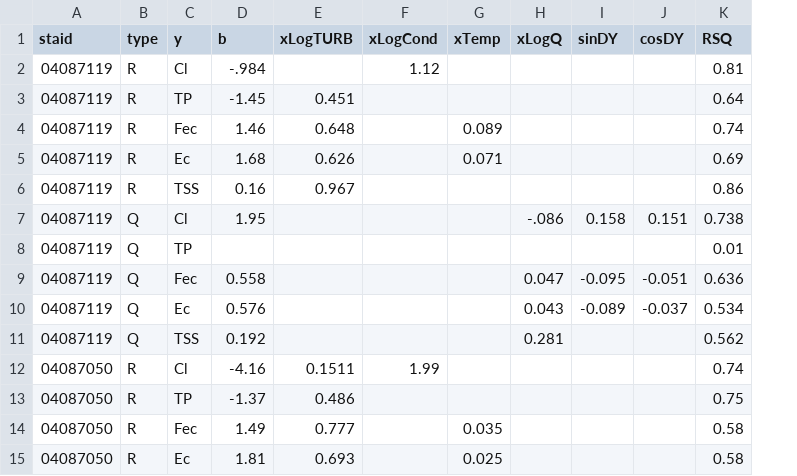
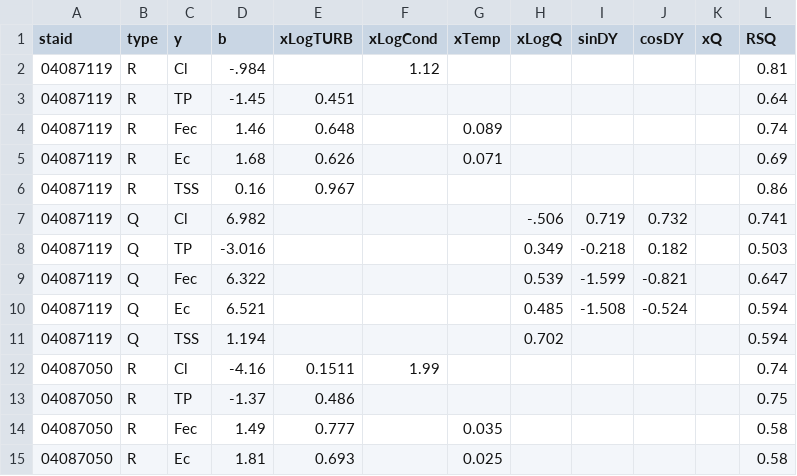
Before and after one commit to jlthomps/GLRIBMPs, a CSV file: MMSDmodelCoef.csv, drawn as a sheet; only a part is shown; addresses are those after the commit; the diff covers the shown part only; the diff names each change by its address in the sheet, - before the commit and + after, or states it on an @@ line.

Commit message:
new data files and R script updates

```diff
--- a/MMSDmodelCoef.csv
+++ b/MMSDmodelCoef.csv
+column K (xQ), empty
-D7 (b): 1.95
+D7 (b): 6.982
-H7 (xLogQ): -.086
+H7 (xLogQ): -.506
-I7 (sinDY): 0.158
+I7 (sinDY): 0.719
-J7 (cosDY): 0.151
+J7 (cosDY): 0.732
-L7 (RSQ): 0.738
+L7 (RSQ): 0.741
-D8 (b): (empty)
+D8 (b): -3.016
-H8 (xLogQ): (empty)
+H8 (xLogQ): 0.349
-I8 (sinDY): (empty)
+I8 (sinDY): -0.218
-J8 (cosDY): (empty)
+J8 (cosDY): 0.182
-L8 (RSQ): 0.01
+L8 (RSQ): 0.503
-D9 (b): 0.558
+D9 (b): 6.322
-H9 (xLogQ): 0.047
+H9 (xLogQ): 0.539
-I9 (sinDY): -0.095
+I9 (sinDY): -1.599
-J9 (cosDY): -0.051
+J9 (cosDY): -0.821
-L9 (RSQ): 0.636
+L9 (RSQ): 0.647
-D10 (b): 0.576
+D10 (b): 6.521
-H10 (xLogQ): 0.043
+H10 (xLogQ): 0.485
-I10 (sinDY): -0.089
+I10 (sinDY): -1.508
-J10 (cosDY): -0.037
+J10 (cosDY): -0.524
-L10 (RSQ): 0.534
+L10 (RSQ): 0.594
-D11 (b): 0.192
+D11 (b): 1.194
-H11 (xLogQ): 0.281
+H11 (xLogQ): 0.702
-L11 (RSQ): 0.562
+L11 (RSQ): 0.594
```
Also changed, not shown: 113 edited cells elsewhere in this file, 11 other files.
